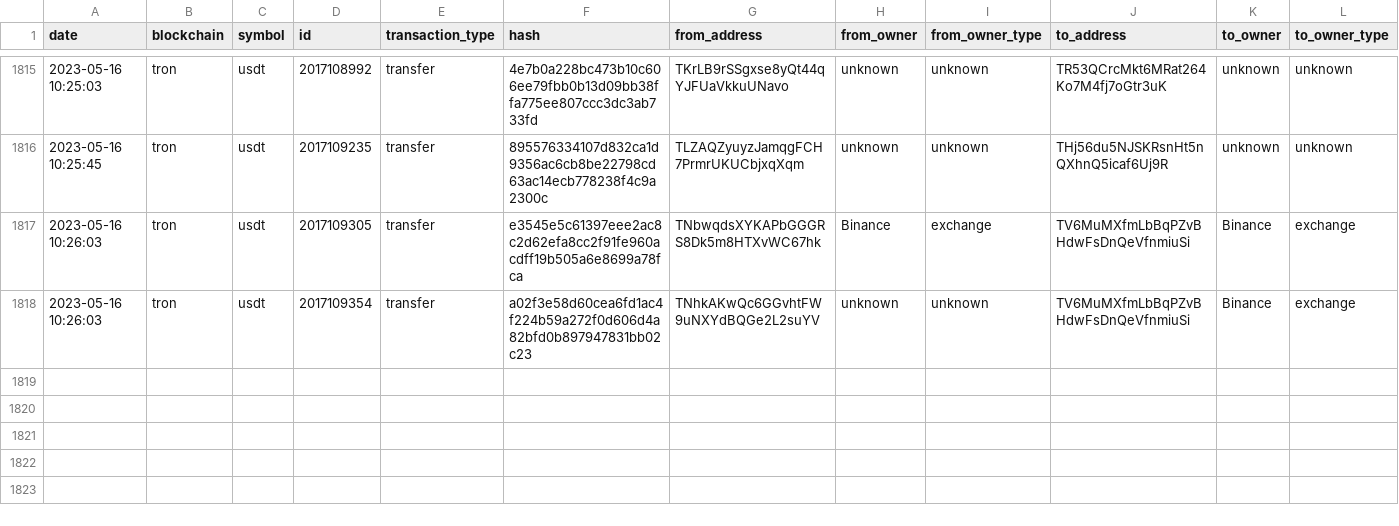
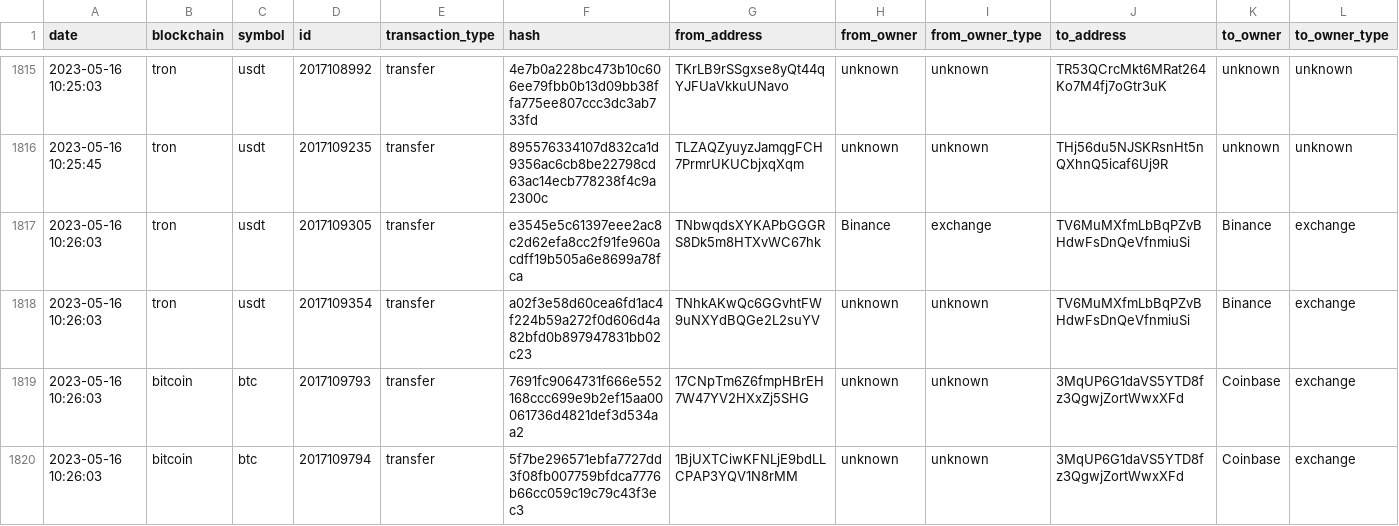
Before and after one commit to saqibkh/crypto_trading, a CSV file: logs/MasterList.csv, drawn as a sheet; only a part is shown, gaps mark what is left out; rows hold the shown columns only; the diff names each change by its address in the sheet, - before the commit and + after, or states it on an @@ line.

Commit message:
Update of logs processed

```diff
--- a/logs/MasterList.csv
+++ b/logs/MasterList.csv
+row 1819: 2023-05-16 10:26:03 | bitcoin | btc | 2017109793 | transfer | 7691fc9064731f666e552168ccc699e9b2ef15aa00061736d4821def3d534aa2 | 17CNpTm6Z6fmpHBrEH7W47YV2HXxZj5SHG | unknown | unknown | 3MqUP6G1daVS5YTD8fz3QgwjZortWwxXFd | Coinbase | exchange
+row 1820: 2023-05-16 10:26:03 | bitcoin | btc | 2017109794 | transfer | 5f7be296571ebfa7727dd3f08fb007759bfdca7776b66cc059c19c79c43f3ec3 | 1BjUXTCiwKFNLjE9bdLLCPAP3YQV1N8rMM | unknown | unknown | 3MqUP6G1daVS5YTD8fz3QgwjZortWwxXFd | Coinbase | exchange
```
